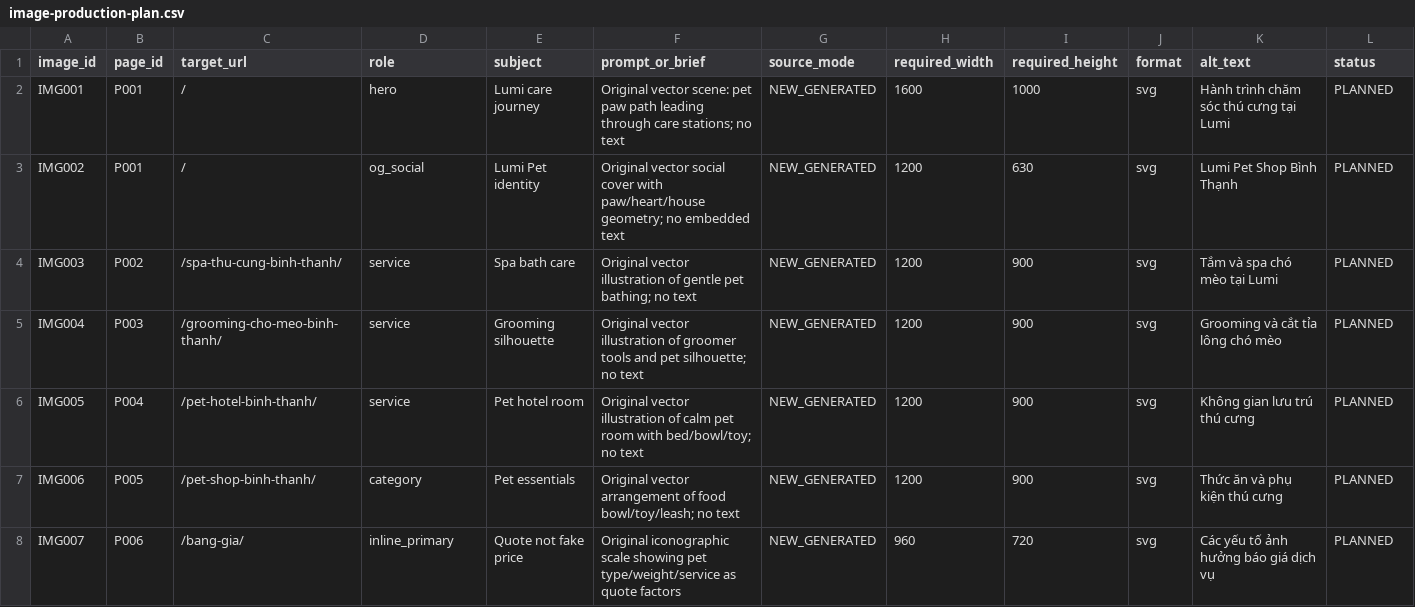
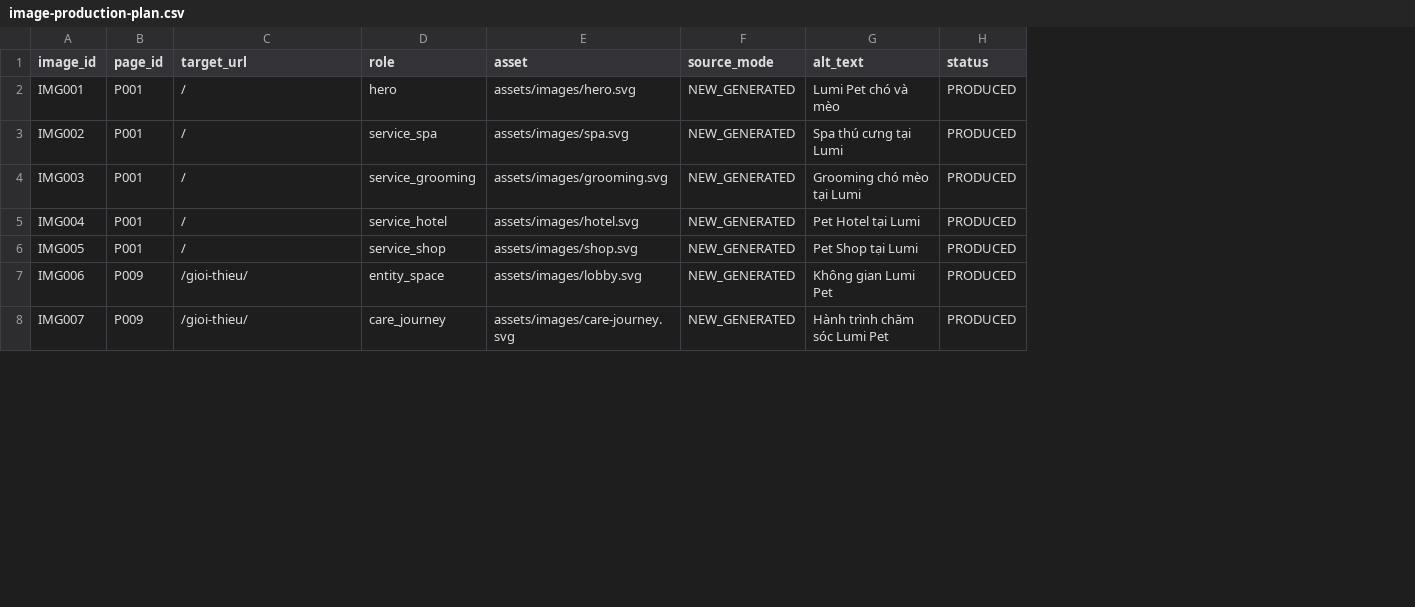
Before and after one commit to capquangfptminhlh/mimi, a CSV file: .website-os/evidence/image-production-plan.csv, drawn as a sheet; only a part is shown; removed rows and columns are numbered as before the commit, all else as after; the diff covers the shown part only; the diff names each change by its address in the sheet, - before the commit and + after, or states it on an @@ line.

Commit message:
feat: restore complete Lumi Pet replacement tree

```diff
--- a/.website-os/evidence/image-production-plan.csv
+++ b/.website-os/evidence/image-production-plan.csv
-column E (subject), rows 2-8: Lumi care journey | Lumi Pet identity | Spa bath care | Grooming silhouette | Pet hotel room | Pet essentials | Quote not fake price
-column F (prompt_or_brief), rows 2-8: Original vector scene: pet paw path leading through care stations; no text | Original vector social cover with paw/heart/house geometry; no embedded text | Original vector illustration of gentle pet bathing; no text | Original vector illustration of groomer tools and pet silhouette; no text | Original vector illustration of calm pet room with bed/bowl/toy; no text | Original vector arrangement of food bowl/toy/leash; no text | Original iconographic scale showing pet type/weight/service as quote factors
+column E (asset), rows 2-8: assets/images/hero.svg | assets/images/spa.svg | assets/images/grooming.svg | assets/images/hotel.svg | assets/images/shop.svg | assets/images/lobby.svg | assets/images/care-journey.svg
-column H (required_width), rows 2-8: 1600 | 1200 | 1200 | 1200 | 1200 | 1200 | 960
-column I (required_height), rows 2-8: 1000 | 630 | 900 | 900 | 900 | 900 | 720
-column J (format), rows 2-8: all svg
-G2 (alt_text): Hành trình chăm sóc thú cưng tại Lumi
+G2 (alt_text): Lumi Pet chó và mèo
-H2:H8 (status): PLANNED
+H2:H8 (status): PRODUCED
-D3 (role): og_social
+D3 (role): service_spa
-G3 (alt_text): Lumi Pet Shop Bình Thạnh
+G3 (alt_text): Spa thú cưng tại Lumi
-B4 (page_id): P002
+B4 (page_id): P001
-C4 (target_url): /spa-thu-cung-binh-thanh/
+C4 (target_url): /
-D4 (role): service
+D4 (role): service_grooming
-G4 (alt_text): Tắm và spa chó mèo tại Lumi
+G4 (alt_text): Grooming chó mèo tại Lumi
-B5 (page_id): P003
+B5 (page_id): P001
-C5 (target_url): /grooming-cho-meo-binh-thanh/
+C5 (target_url): /
-D5 (role): service
+D5 (role): service_hotel
-G5 (alt_text): Grooming và cắt tỉa lông chó mèo
+G5 (alt_text): Pet Hotel tại Lumi
-B6 (page_id): P004
+B6 (page_id): P001
-C6 (target_url): /pet-hotel-binh-thanh/
+C6 (target_url): /
-D6 (role): service
+D6 (role): service_shop
-G6 (alt_text): Không gian lưu trú thú cưng
+G6 (alt_text): Pet Shop tại Lumi
-B7 (page_id): P005
+B7 (page_id): P009
-C7 (target_url): /pet-shop-binh-thanh/
+C7 (target_url): /gioi-thieu/
-D7 (role): category
+D7 (role): entity_space
-G7 (alt_text): Thức ăn và phụ kiện thú cưng
+G7 (alt_text): Không gian Lumi Pet
-B8 (page_id): P006
+B8 (page_id): P009
-C8 (target_url): /bang-gia/
+C8 (target_url): /gioi-thieu/
-D8 (role): inline_primary
+D8 (role): care_journey
-G8 (alt_text): Các yếu tố ảnh hưởng báo giá dịch vụ
+G8 (alt_text): Hành trình chăm sóc Lumi Pet
```
Also changed, not shown: 25 edited cells elsewhere in this file, 41 other files.
